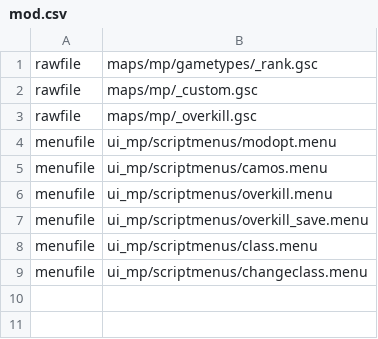
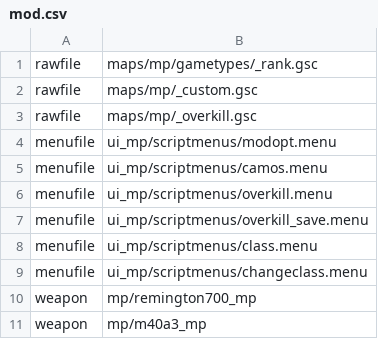
Before and after one commit to gamestock/mp_auzziemod, a CSV file: mod.csv, drawn as a sheet; the diff names each change by its address in the sheet, - before the commit and + after, or states it on an @@ line.

```diff
--- a/mod.csv
+++ b/mod.csv
+row 10: weapon | mp/remington700_mp
+row 11: weapon | mp/m40a3_mp
```
Also changed, not shown: 36 other files.
